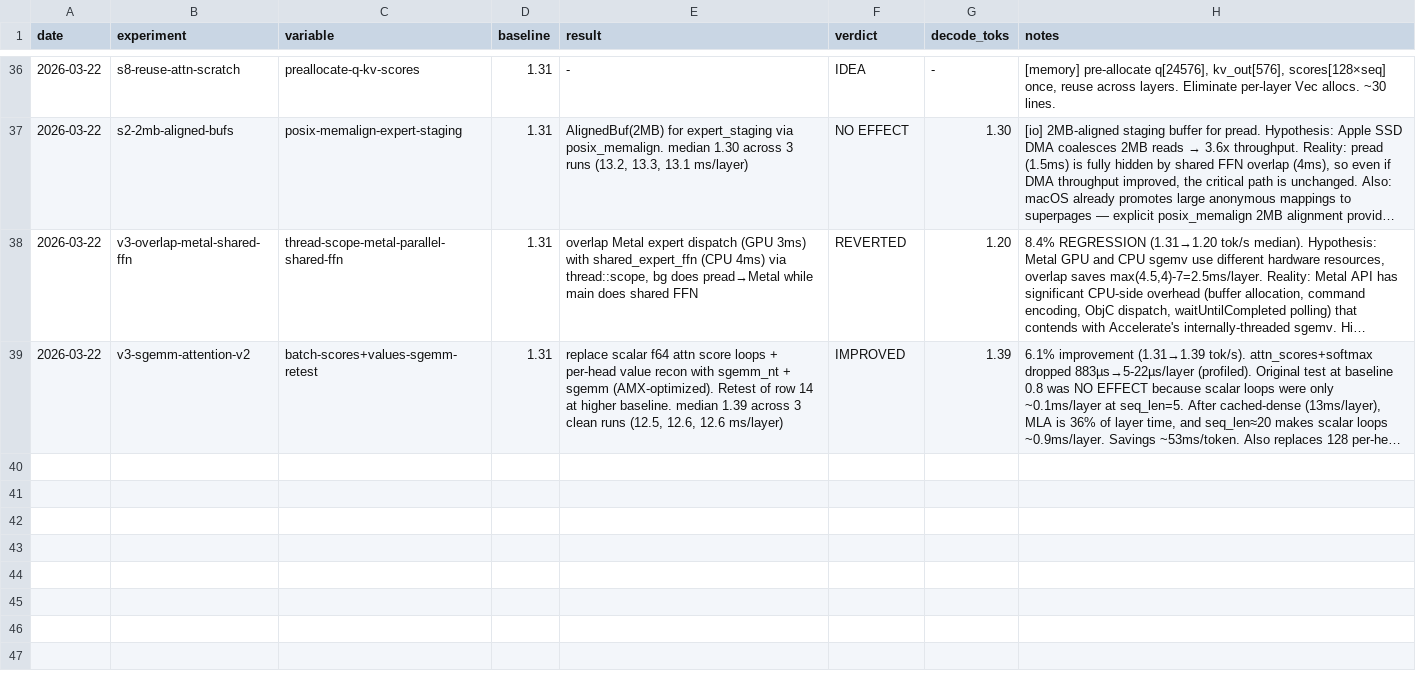
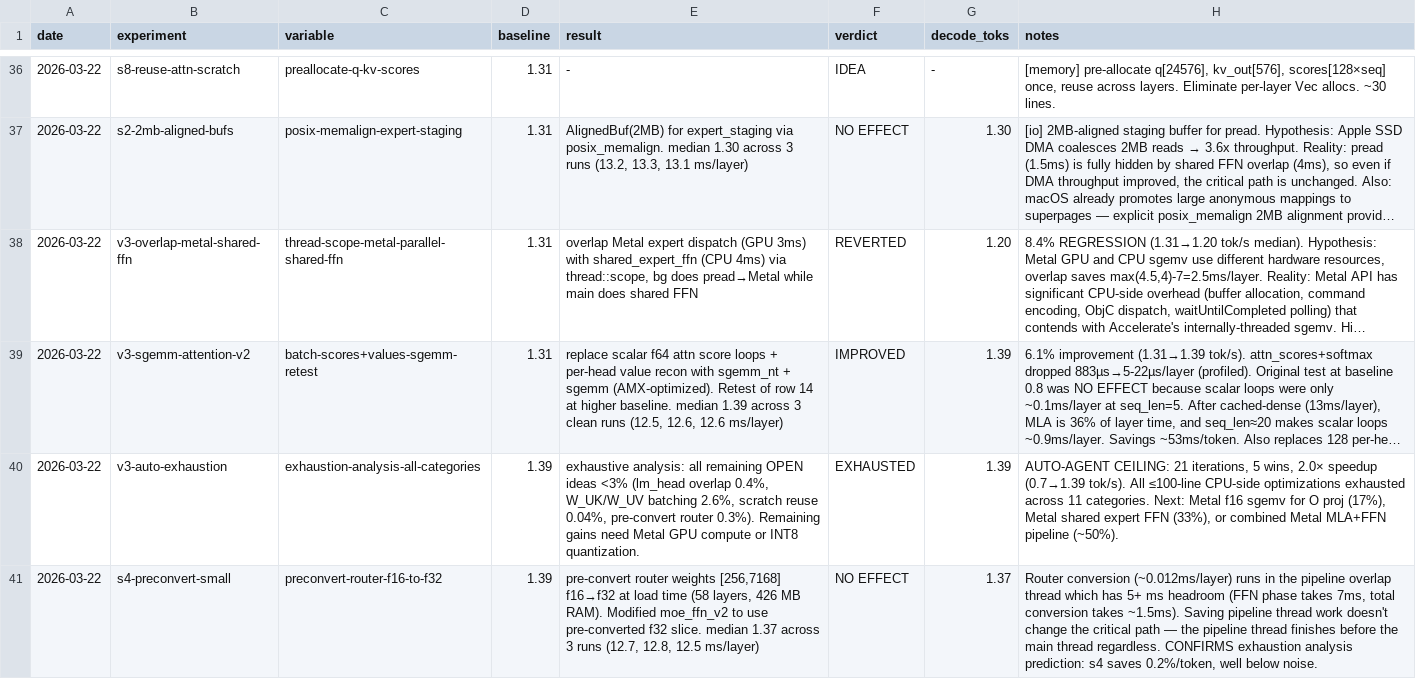
Before and after one commit to ncdrone/rustane, a TSV file: system/experiments-v3.tsv, drawn as a sheet; only a part is shown, gaps mark what is left out; long unchanged cells end in …; the diff names each change by its address in the sheet, - before the commit and + after, or states it on an @@ line.

```diff
--- a/system/experiments-v3.tsv
+++ b/system/experiments-v3.tsv
+row 40: 2026-03-22 | v3-auto-exhaustion | exhaustion-analysis-all-categories | 1.39 | exhaustive analysis: all remaining OPEN ideas <3% (lm_head overlap 0.4%, W_UK/W_UV batching 2.6%, scratch reuse 0.04%, pre-convert router 0.3%). Remaining gains need Metal GPU compute or INT8 quantization. | EXHAUSTED | 1.39 | AUTO-AGENT CEILING: 21 iterations, 5 wins, 2.0× speedup (0.7→1.39 tok/s). All ≤100-line CPU-side optimizations exhausted across 11 categories. Next: Metal f16 sgemv for O proj (17%), Metal shared expert FFN (33%), or combined Metal MLA+FFN pipeline (~50%).
+row 41: 2026-03-22 | s4-preconvert-small | preconvert-router-f16-to-f32 | 1.39 | pre-convert router weights [256,7168] f16→f32 at load time (58 layers, 426 MB RAM). Modified moe_ffn_v2 to use pre-converted f32 slice. median 1.37 across 3 runs (12.7, 12.8, 12.5 ms/layer) | NO EFFECT | 1.37 | Router conversion (~0.012ms/layer) runs in the pipeline overlap thread which has 5+ ms headroom (FFN phase takes 7ms, total conversion takes ~1.5ms). Saving pipeline thread work doesn't change the critical path — the pipeline thread finishes before the main thread regardless. CONFIRMS exhaustion analysis prediction: s4 saves 0.2%/token, well below noise.
```
Also changed, not shown: 1 other file.
